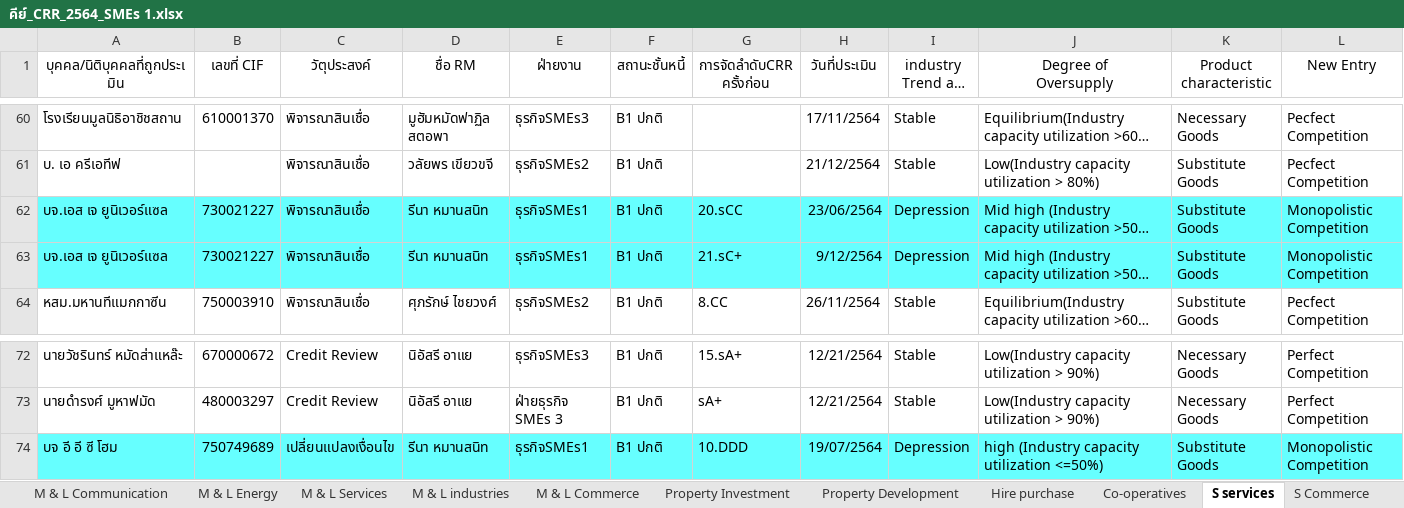
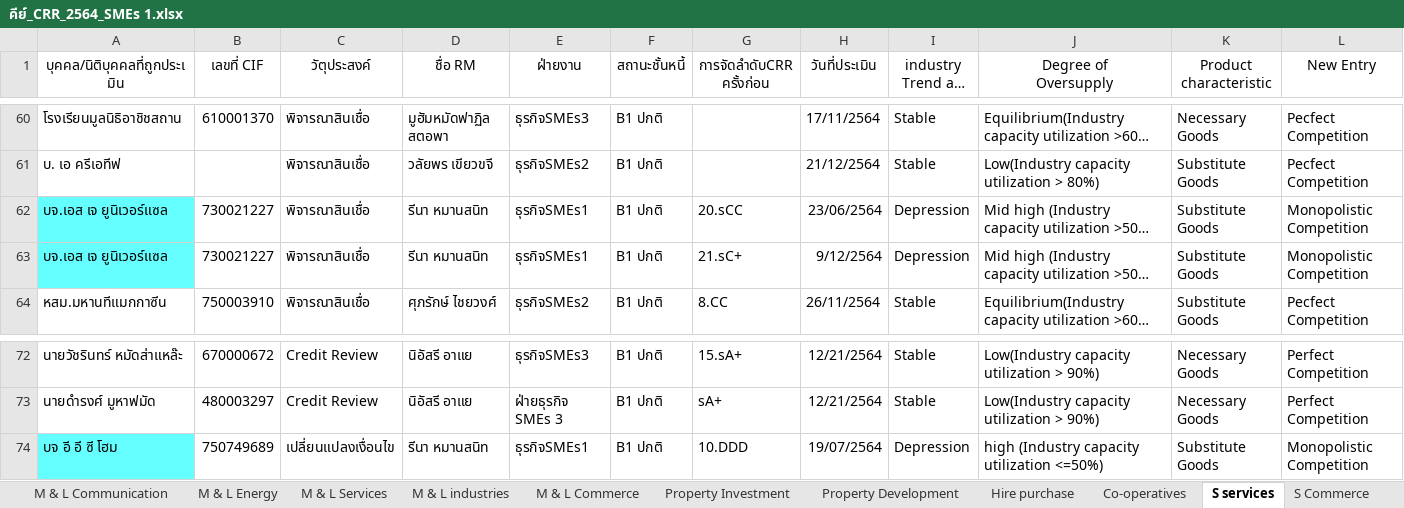
Before and after one commit to Taecpy/CRR_SICR, an Excel workbook: SME1/คีย์_CRR_2564_SMEs 1.xlsx, sheet S services, drawn as a sheet; only a part is shown, gaps mark what is left out; long unchanged cells end in …; values as stored, in another font and other column widths than the file's, no borders; charts and pictures and table styles not drawn; the diff covers the shown part only; the diff names each change by its address in the sheet, - before the commit and + after, or states it on an @@ line.

```diff
--- a/SME1/คีย์_CRR_2564_SMEs 1.xlsx (sheet S services)
+++ b/SME1/คีย์_CRR_2564_SMEs 1.xlsx (sheet S services)
-B62:L63 fill: #66FFFF
+B62:L63 fill: none
-B74:L74 fill: #66FFFF
+B74:L74 fill: none
```
Also changed, not shown: cell formats elsewhere in this sheet, sheet Property Investment, sheet M & L industries, sheet Property Development, sheet M & L Commerce, sheet M & L Energy, sheet M & L Infrastructure, charts or pictures, SME1/คีย์_CRR_2563_SMEs1.xlsx, SME1/คีย์_CRR_2565_SMEs1.xlsx, 3 other files.
